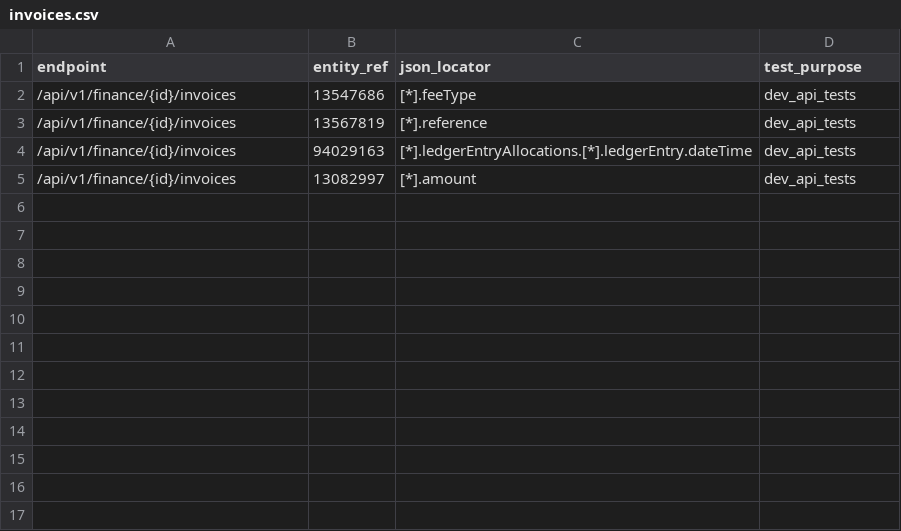
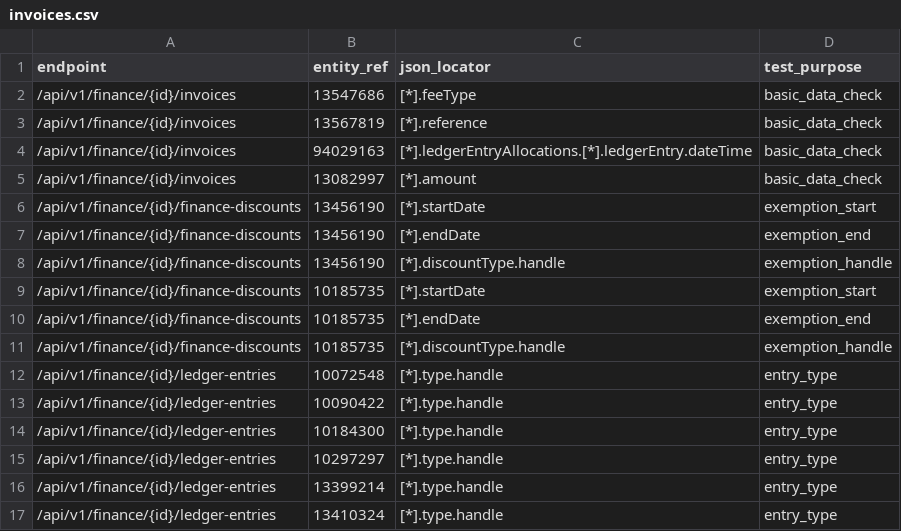
Before and after one commit to ministryofjustice/opg-data-casrec-migration, a CSV file: scripts/api_tests_generator/input_files/invoices.csv, drawn as a sheet.

```diff
--- a/scripts/api_tests_generator/input_files/invoices.csv
+++ b/scripts/api_tests_generator/input_files/invoices.csv
@@ -1,5 +1,17 @@
 endpoint,entity_ref,json_locator,test_purpose
-/api/v1/finance/{id}/invoices,13547686,[*].feeType,dev_api_tests
-/api/v1/finance/{id}/invoices,13567819,[*].reference,dev_api_tests
-/api/v1/finance/{id}/invoices,94029163,[*].ledgerEntryAllocations.[*].ledgerEntry.dateTime,dev_api_tests
-/api/v1/finance/{id}/invoices,13082997,[*].amount,dev_api_tests
+/api/v1/finance/{id}/invoices,13547686,[*].feeType,basic_data_check
+/api/v1/finance/{id}/invoices,13567819,[*].reference,basic_data_check
+/api/v1/finance/{id}/invoices,94029163,[*].ledgerEntryAllocations.[*].ledgerEntry.dateTime,basic_data_check
+/api/v1/finance/{id}/invoices,13082997,[*].amount,basic_data_check
+/api/v1/finance/{id}/finance-discounts,13456190,[*].startDate,exemption_start
+/api/v1/finance/{id}/finance-discounts,13456190,[*].endDate,exemption_end
+/api/v1/finance/{id}/finance-discounts,13456190,[*].discountType.handle,exemption_handle
+/api/v1/finance/{id}/finance-discounts,10185735,[*].startDate,exemption_start
+/api/v1/finance/{id}/finance-discounts,10185735,[*].endDate,exemption_end
+/api/v1/finance/{id}/finance-discounts,10185735,[*].discountType.handle,exemption_handle
+/api/v1/finance/{id}/ledger-entries,10072548,[*].type.handle,entry_type
+/api/v1/finance/{id}/ledger-entries,10090422,[*].type.handle,entry_type
+/api/v1/finance/{id}/ledger-entries,10184300,[*].type.handle,entry_type
+/api/v1/finance/{id}/ledger-entries,10297297,[*].type.handle,entry_type
+/api/v1/finance/{id}/ledger-entries,13399214,[*].type.handle,entry_type
+/api/v1/finance/{id}/ledger-entries,13410324,[*].type.handle,entry_type
```
Also changed, not shown: migration_steps/validation/api_test_data_s3_upload/app/validation/api_tests/invoices.csv, 14 other files.
